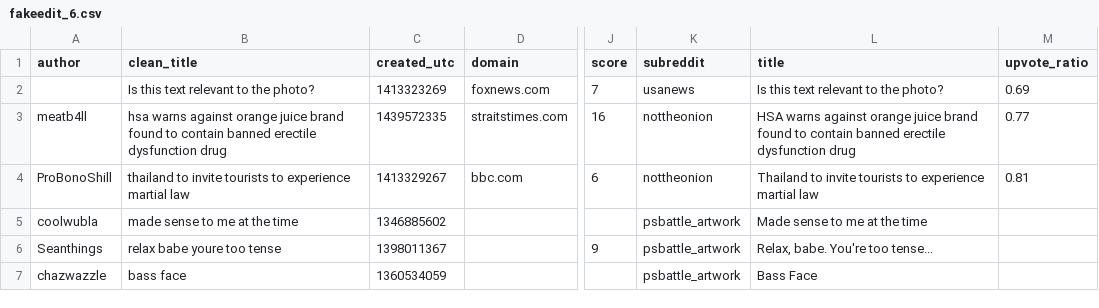
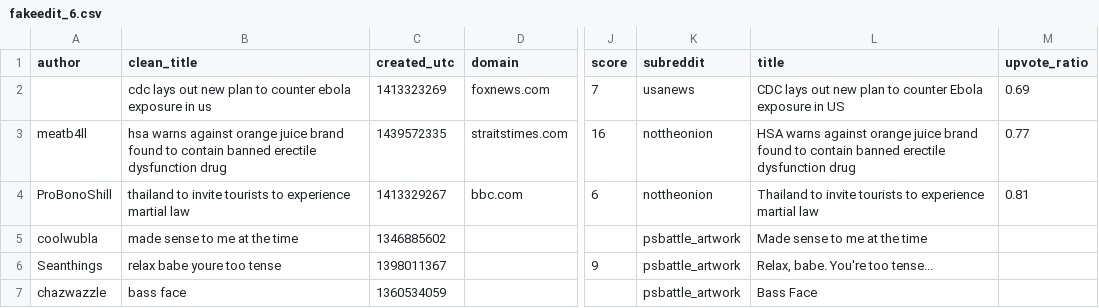
Before and after one commit to CrisBricolone/oasis-Research, a CSV file: data/twitter_dataset/multimodal/fakeedit_6.csv, drawn as a sheet; only a part is shown, gaps mark what is left out; the diff names each change by its address in the sheet, - before the commit and + after, or states it on an @@ line.

```diff
--- a/data/twitter_dataset/multimodal/fakeedit_6.csv
+++ b/data/twitter_dataset/multimodal/fakeedit_6.csv
-B2 (clean_title): Is this text relevant to the photo?
+B2 (clean_title): cdc lays out new plan to counter ebola exposure in us
-L2 (title): Is this text relevant to the photo?
+L2 (title): CDC lays out new plan to counter Ebola exposure in US
```
Also changed, not shown: 10 other files.
